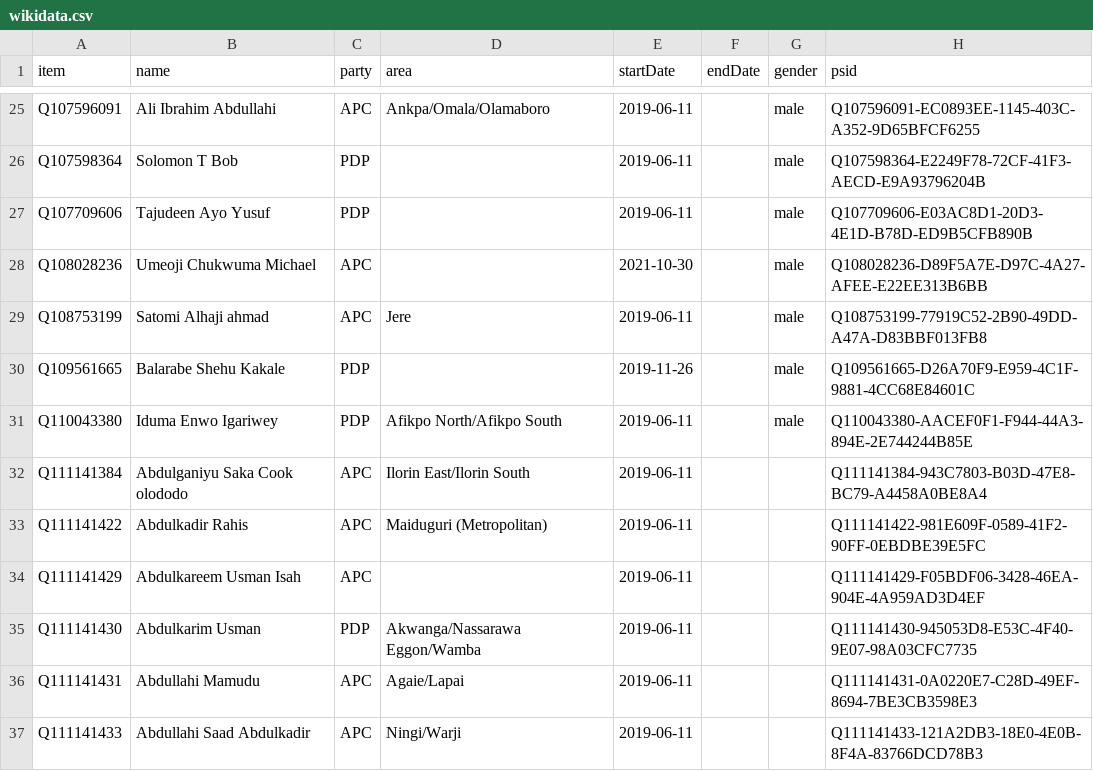
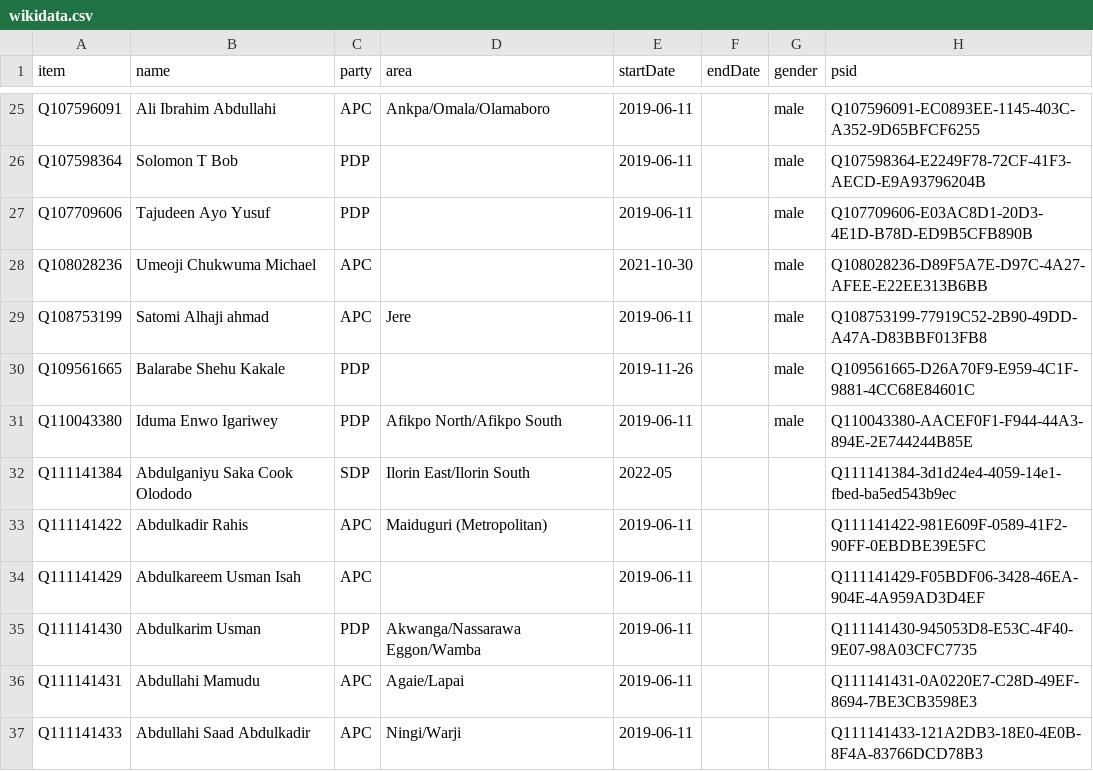
Before and after one commit to every-politician-scrapers/nigeria, a CSV file: sources/representatives-current/wikidata.csv, drawn as a sheet; only a part is shown, gaps mark what is left out.

Commit message:
Compare external sources to Wikidata

```diff
--- a/sources/representatives-current/wikidata.csv
+++ b/sources/representatives-current/wikidata.csv
@@ -31,3 +31,3 @@ Q109561665,Balarabe Shehu Kakale,PDP,,2019-11-26,,male,Q109561665-D26A70F9-E959-
 Q110043380,Iduma Enwo Igariwey,PDP,Afikpo North/Afikpo South,2019-06-11,,male,Q110043380-AACEF0F1-F944-44A3-894E-2E744244B85E
-Q111141384,Abdulganiyu Saka Cook olododo,APC,Ilorin East/Ilorin South,2019-06-11,,,Q111141384-943C7803-B03D-47E8-BC79-A4458A0BE8A4
+Q111141384,Abdulganiyu Saka Cook Olododo,SDP,Ilorin East/Ilorin South,2022-05,,,Q111141384-3d1d24e4-4059-14e1-fbed-ba5ed543b9ec
 Q111141422,Abdulkadir Rahis,APC,Maiduguri (Metropolitan),2019-06-11,,,Q111141422-981E609F-0589-41F2-90FF-0EBDBE39E5FC
```
Also changed, not shown: sources/representatives-9/scraped.csv, sources/representatives-9/wikidata.csv, 1 other file.
